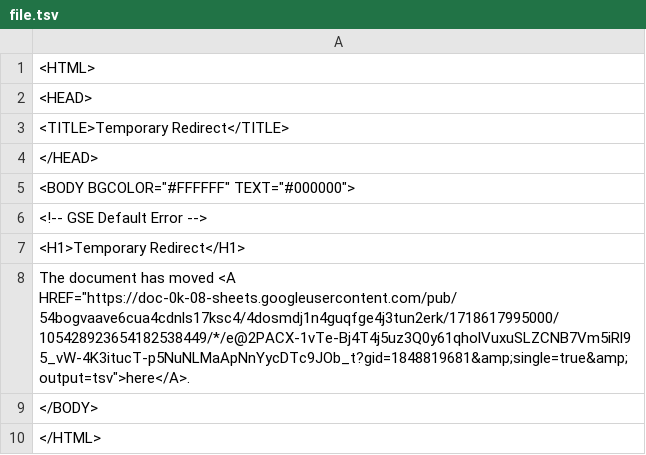
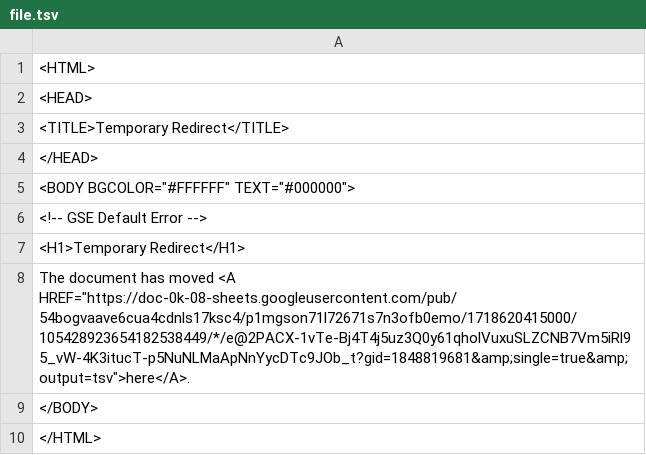
Before and after one commit to bostonshowcal/bostonshowcal, a TSV file: file.tsv, drawn as a sheet.

Commit message:
new date commit

```diff
--- a/file.tsv
+++ b/file.tsv
@@ -7,3 +7,3 @@
 <H1>Temporary Redirect</H1>
-The document has moved <A HREF="https://doc-0k-08-sheets.googleusercontent.com/pub/54bogvaave6cua4cdnls17ksc4/4dosmdj1n4guqfge4j3tun2erk/1718617995000/105428923654182538449/*/e@2PACX-1vTe-Bj4T4j5uz3Q0y61qholVuxuSLZCNB7Vm5iRl95_vW-4K3itucT-p5NuNLMaApNnYycDTc9JOb_t?gid=1848819681&amp;single=true&amp;output=tsv">here</A>.
+The document has moved <A HREF="https://doc-0k-08-sheets.googleusercontent.com/pub/54bogvaave6cua4cdnls17ksc4/p1mgson71l72671s7n3ofb0emo/1718620415000/105428923654182538449/*/e@2PACX-1vTe-Bj4T4j5uz3Q0y61qholVuxuSLZCNB7Vm5iRl95_vW-4K3itucT-p5NuNLMaApNnYycDTc9JOb_t?gid=1848819681&amp;single=true&amp;output=tsv">here</A>.
 </BODY>
```
